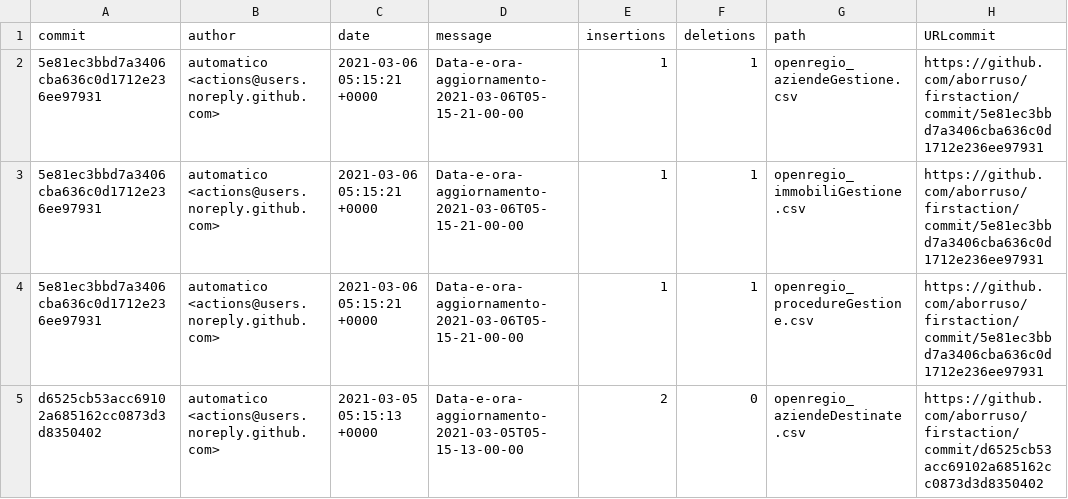
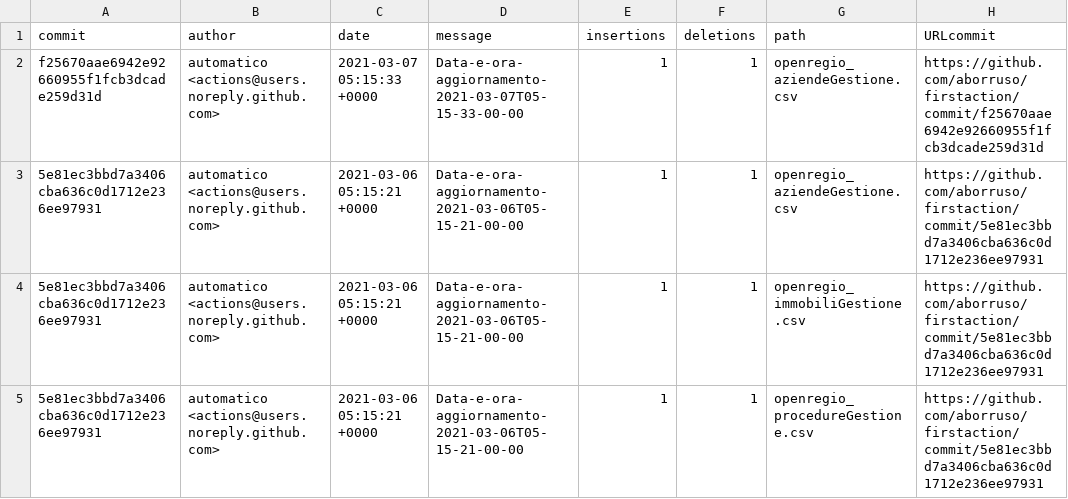
Before and after one commit to aborruso/firstaction, a CSV file: processing/log.csv, drawn as a sheet; only a part is shown; the shorter side is filled out with more unchanged rows; the diff names each change by its address in the sheet, - before the commit and + after, or states it on an @@ line.

```diff
--- a/processing/log.csv
+++ b/processing/log.csv
+row 2: f25670aae6942e92660955f1fcb3dcade259d31d | automatico <actions@users.noreply.github.com> | 2021-03-07 05:15:33 +0000 | Data-e-ora-aggiornamento-2021-03-07T05-15-33-00-00 | 1 | 1 | openregio_aziendeGestione.csv | https://github.com/aborruso/firstaction/commit/f25670aae6942e92660955f1fcb3dcade259d31d
```
